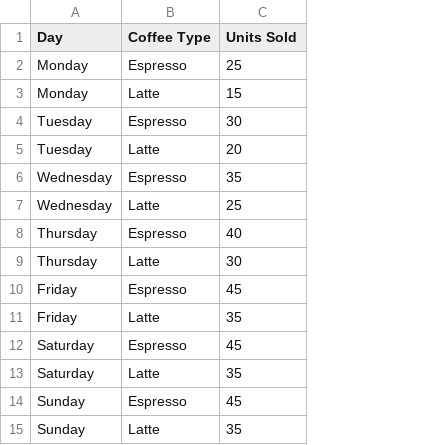
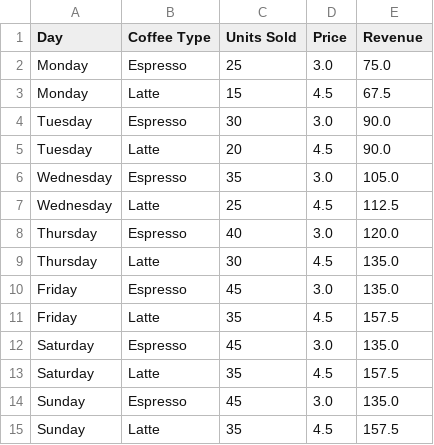
Before and after one commit to Cescito04/pandas-tutorial, a CSV file: warmup-data/coffee.csv, drawn as a sheet; the diff names each change by its address in the sheet, - before the commit and + after, or states it on an @@ line.

Commit message:
Aggregatind data | Using Groupby().sum().mean(), agg()

```diff
--- a/warmup-data/coffee.csv
+++ b/warmup-data/coffee.csv
+column D (Price), rows 2-15: 3.0 | 4.5 | 3.0 | 4.5 | 3.0 | 4.5 | 3.0 | 4.5 | 3.0 | 4.5 | 3.0 | 4.5 | 3.0 | 4.5
+column E (Revenue), rows 2-15: 75.0 | 67.5 | 90.0 | 90.0 | 105.0 | 112.5 | 120.0 | 135.0 | 135.0 | 157.5 | 135.0 | 157.5 | 135.0 | 157.5
```
Also changed, not shown: 2 other files.
